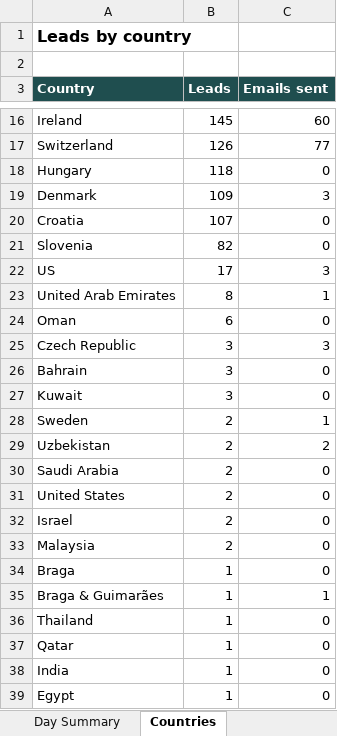
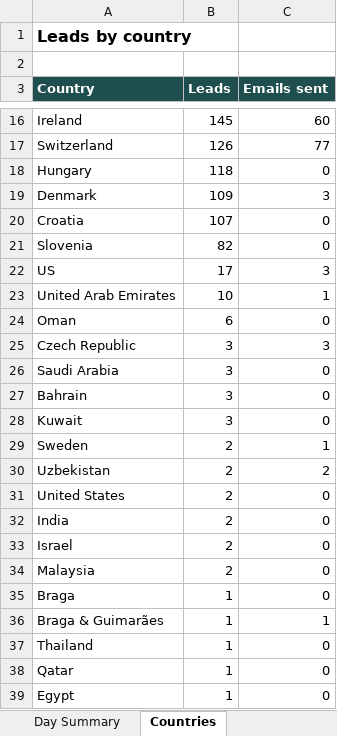
Before and after one commit to hsnwarriorapparel-dot/hsn-business, an Excel workbook: HWA_Lead_Tracker.xlsx, sheet Countries, drawn as a sheet; only a part is shown, gaps mark what is left out; values as stored, in another font and other column widths than the file's, no borders; removed rows and columns are numbered as before the commit, all else as after; the diff names each change by its address in the sheet, - before the commit and + after, or states it on an @@ line.

Commit message:
Auto-backup 2026-11-08 18:09 UTC
Files backed up:
HWA_Lead_Tracker.xlsx
company_reach.py
leads.csv
leads_safe_write.py
screen_buyers.py
skill/references/g4wb-buyer-company-funnel.md

```diff
--- a/HWA_Lead_Tracker.xlsx (sheet Countries)
+++ b/HWA_Lead_Tracker.xlsx (sheet Countries)
-B23 (Leads): 8
+B23 (Leads): 10
+row 26: Saudi Arabia | 3 | 0
-row 30: Saudi Arabia | 2 | 0
+row 32: India | 2 | 0
-row 38: India | 1 | 0
```
Also changed, not shown: sheet Leads, sheet Summary, 5 other files.
